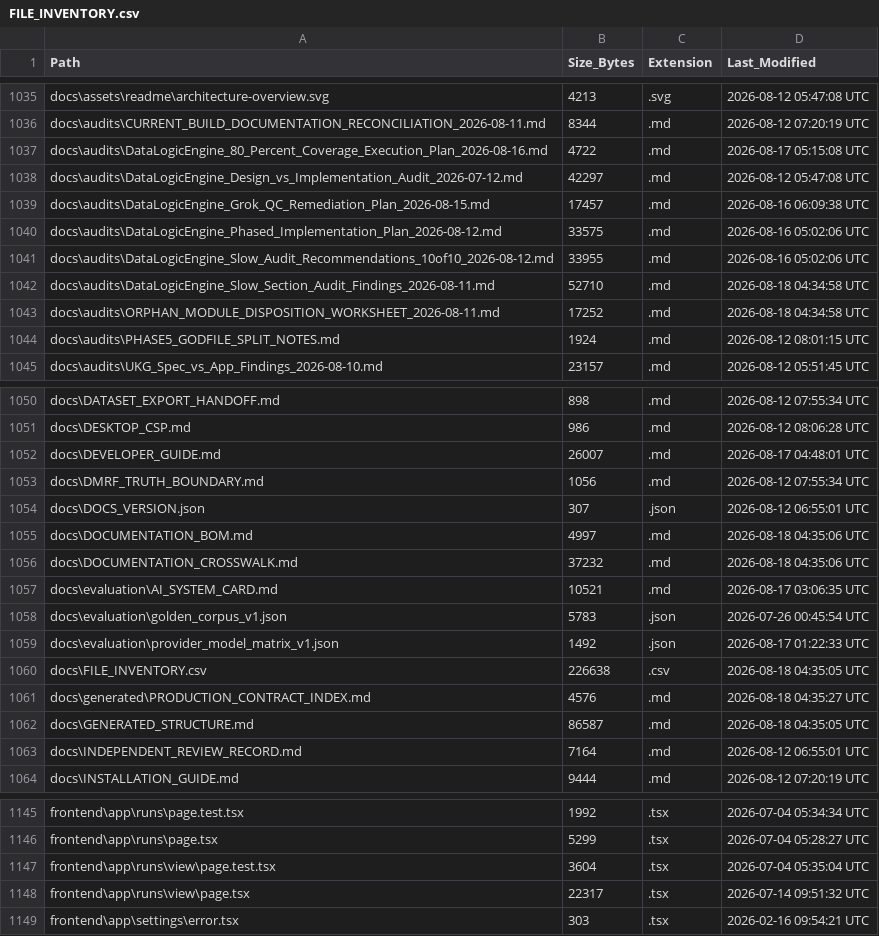
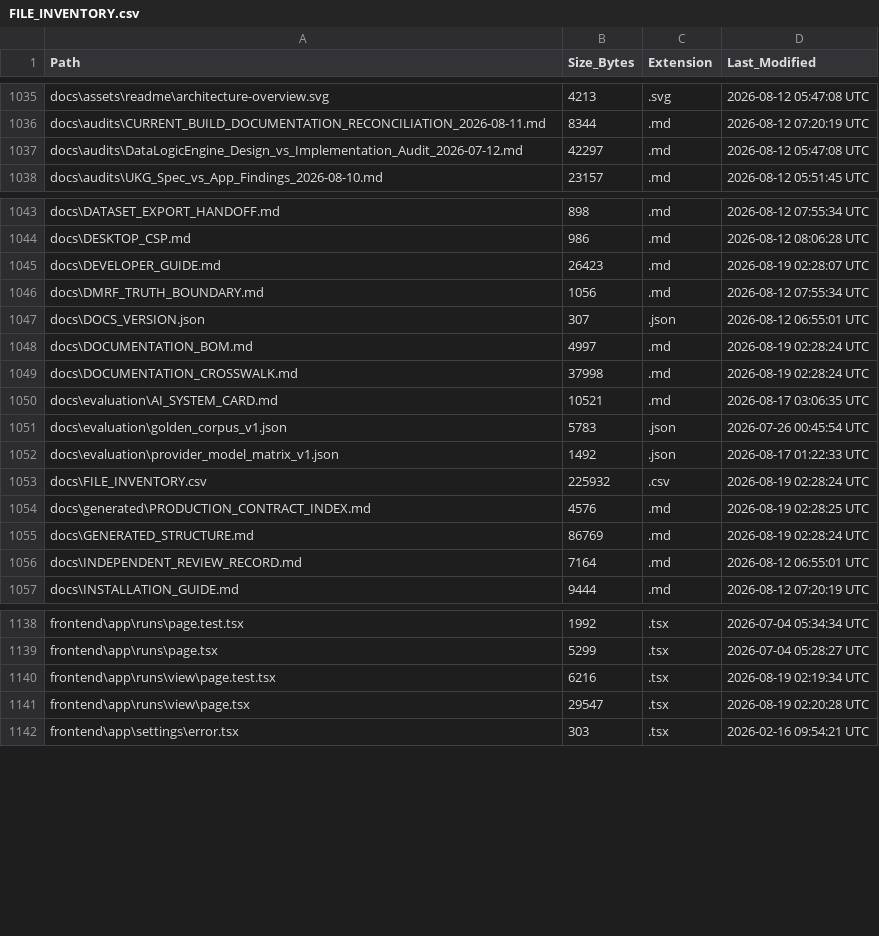
Before and after one commit to kherrera6219/DataLogicEngine, a CSV file: docs/FILE_INVENTORY.csv, drawn as a sheet; only a part is shown, gaps mark what is left out; the diff covers the shown part only.

Commit message:
feat: consolidate audit work and expose refinement trace

```diff
--- a/docs/FILE_INVENTORY.csv
+++ b/docs/FILE_INVENTORY.csv
@@ -1036,10 +1036,3 @@ docs\assets\readme\architecture-overview.svg,4213,.svg,2026-08-12 05:47:08 UTC
 docs\audits\CURRENT_BUILD_DOCUMENTATION_RECONCILIATION_2026-08-11.md,8344,.md,2026-08-12 07:20:19 UTC
-docs\audits\DataLogicEngine_80_Percent_Coverage_Execution_Plan_2026-08-16.md,4722,.md,2026-08-17 05:15:08 UTC
 docs\audits\DataLogicEngine_Design_vs_Implementation_Audit_2026-07-12.md,42297,.md,2026-08-12 05:47:08 UTC
-docs\audits\DataLogicEngine_Grok_QC_Remediation_Plan_2026-08-15.md,17457,.md,2026-08-16 06:09:38 UTC
-docs\audits\DataLogicEngine_Phased_Implementation_Plan_2026-08-12.md,33575,.md,2026-08-16 05:02:06 UTC
-docs\audits\DataLogicEngine_Slow_Audit_Recommendations_10of10_2026-08-12.md,33955,.md,2026-08-16 05:02:06 UTC
-docs\audits\DataLogicEngine_Slow_Section_Audit_Findings_2026-08-11.md,52710,.md,2026-08-18 04:34:58 UTC
-docs\audits\ORPHAN_MODULE_DISPOSITION_WORKSHEET_2026-08-11.md,17252,.md,2026-08-18 04:34:58 UTC
-docs\audits\PHASE5_GODFILE_SPLIT_NOTES.md,1924,.md,2026-08-12 08:01:15 UTC
 docs\audits\UKG_Spec_vs_App_Findings_2026-08-10.md,23157,.md,2026-08-12 05:51:45 UTC
@@ -1051,7 +1044,7 @@ docs\DATASET_EXPORT_HANDOFF.md,898,.md,2026-08-12 07:55:34 UTC
 docs\DESKTOP_CSP.md,986,.md,2026-08-12 08:06:28 UTC
-docs\DEVELOPER_GUIDE.md,26007,.md,2026-08-17 04:48:01 UTC
+docs\DEVELOPER_GUIDE.md,26423,.md,2026-08-19 02:28:07 UTC
 docs\DMRF_TRUTH_BOUNDARY.md,1056,.md,2026-08-12 07:55:34 UTC
 docs\DOCS_VERSION.json,307,.json,2026-08-12 06:55:01 UTC
-docs\DOCUMENTATION_BOM.md,4997,.md,2026-08-18 04:35:06 UTC
-docs\DOCUMENTATION_CROSSWALK.md,37232,.md,2026-08-18 04:35:06 UTC
+docs\DOCUMENTATION_BOM.md,4997,.md,2026-08-19 02:28:24 UTC
+docs\DOCUMENTATION_CROSSWALK.md,37998,.md,2026-08-19 02:28:24 UTC
 docs\evaluation\AI_SYSTEM_CARD.md,10521,.md,2026-08-17 03:06:35 UTC
@@ -1059,5 +1052,5 @@ docs\evaluation\golden_corpus_v1.json,5783,.json,2026-07-26 00:45:54 UTC
 docs\evaluation\provider_model_matrix_v1.json,1492,.json,2026-08-17 01:22:33 UTC
-docs\FILE_INVENTORY.csv,226638,.csv,2026-08-18 04:35:05 UTC
-docs\generated\PRODUCTION_CONTRACT_INDEX.md,4576,.md,2026-08-18 04:35:27 UTC
-docs\GENERATED_STRUCTURE.md,86587,.md,2026-08-18 04:35:05 UTC
+docs\FILE_INVENTORY.csv,225932,.csv,2026-08-19 02:28:24 UTC
+docs\generated\PRODUCTION_CONTRACT_INDEX.md,4576,.md,2026-08-19 02:28:25 UTC
+docs\GENERATED_STRUCTURE.md,86769,.md,2026-08-19 02:28:24 UTC
 docs\INDEPENDENT_REVIEW_RECORD.md,7164,.md,2026-08-12 06:55:01 UTC
@@ -1146,4 +1139,4 @@ frontend\app\runs\page.test.tsx,1992,.tsx,2026-07-04 05:34:34 UTC
 frontend\app\runs\page.tsx,5299,.tsx,2026-07-04 05:28:27 UTC
-frontend\app\runs\view\page.test.tsx,3604,.tsx,2026-07-04 05:35:04 UTC
-frontend\app\runs\view\page.tsx,22317,.tsx,2026-07-14 09:51:32 UTC
+frontend\app\runs\view\page.test.tsx,6216,.tsx,2026-08-19 02:19:34 UTC
+frontend\app\runs\view\page.tsx,29547,.tsx,2026-08-19 02:20:28 UTC
 frontend\app\settings\error.tsx,303,.tsx,2026-02-16 09:54:21 UTC
```
Also changed, not shown: 36 edited cells elsewhere in this file, 44 other files.
